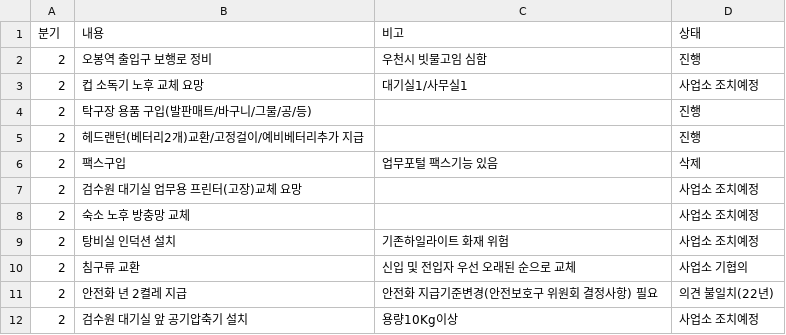
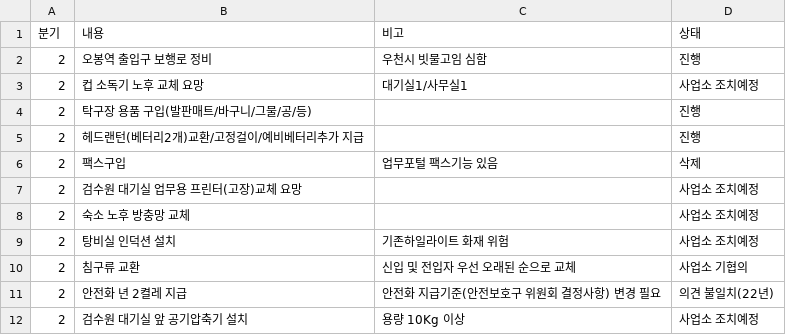
Before and after one commit to yunjimyung/yunjimyung.github.io, a CSV file: P1data_2023.csv, drawn as a sheet.

Commit message:
Update P1data_2023.csv

```diff
--- a/P1data_2023.csv
+++ b/P1data_2023.csv
@@ -10,3 +10,3 @@
 2,침구류 교환,신입 및 전입자 우선 오래된 순으로 교체,사업소 기협의
-2,안전화 년 2켤레 지급,안전화 지급기준변경(안전보호구 위원회 결정사항) 필요,의견 불일치(22년)
-2,검수원 대기실 앞 공기압축기 설치,용량10Kg이상,사업소 조치예정
+2,안전화 년 2켤레 지급,안전화 지급기준(안전보호구 위원회 결정사항) 변경 필요,의견 불일치(22년)
+2,검수원 대기실 앞 공기압축기 설치,용량 10Kg 이상,사업소 조치예정
```
